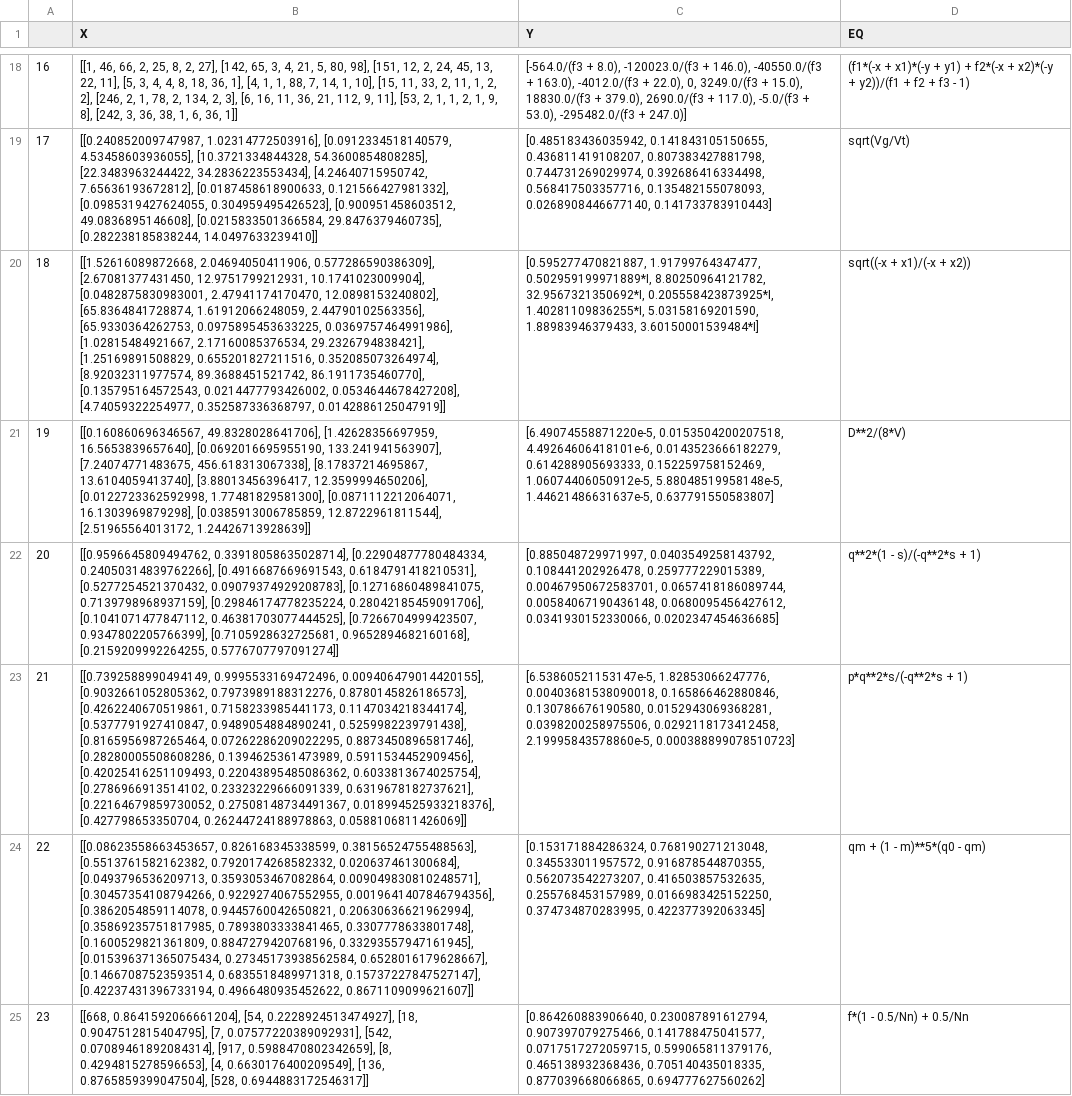
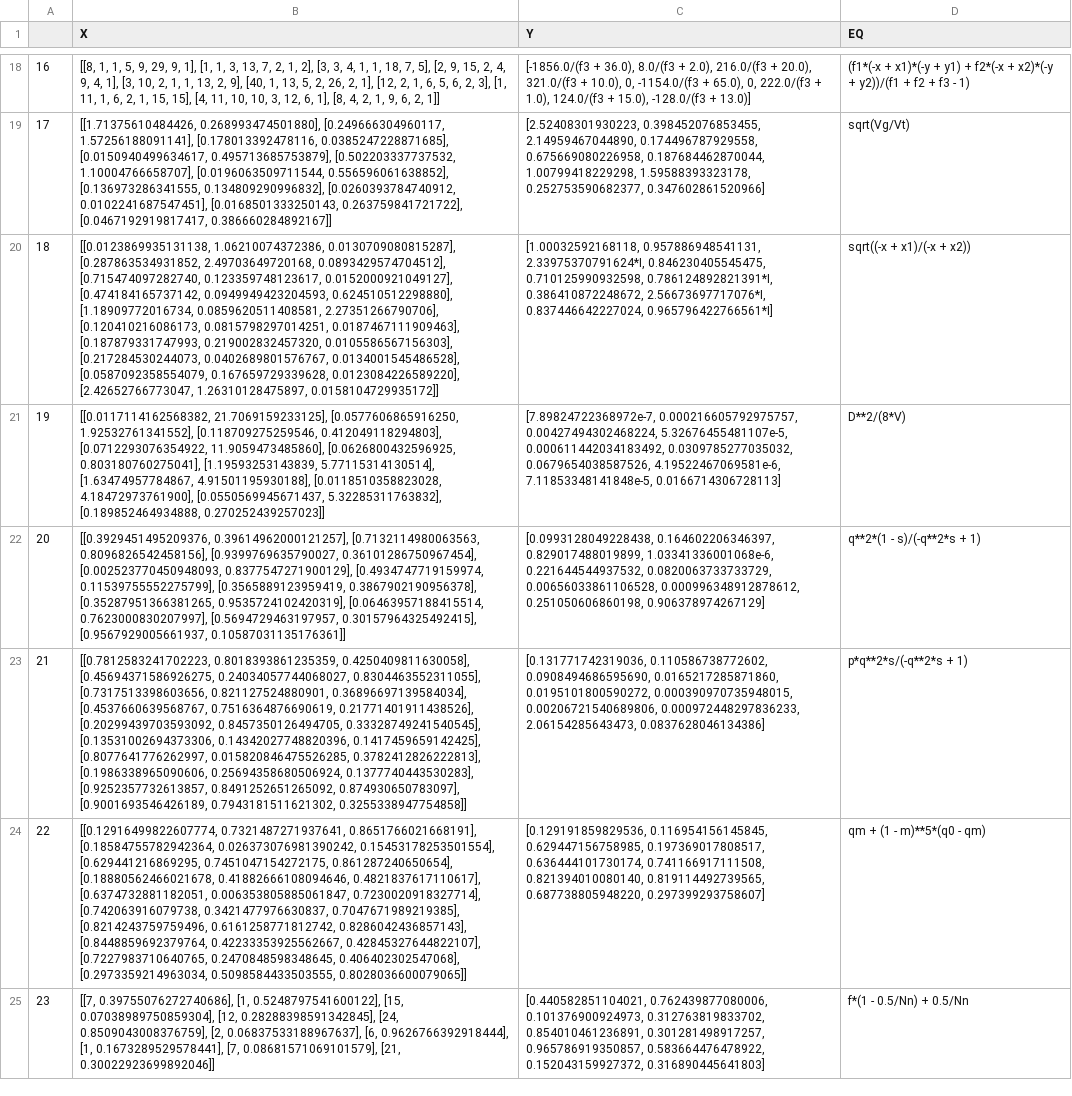
Before and after one commit to szl2001/SRtest, a CSV file: points/bio.csv, drawn as a sheet; only a part is shown, gaps mark what is left out; the diff covers the shown part only; the diff names each change by its address in the sheet, - before the commit and + after, or states it on an @@ line.

```diff
--- a/points/bio.csv
+++ b/points/bio.csv
-B18 (X): [[1, 46, 66, 2, 25, 8, 2, 27], [142, 65, 3, 4, 21, 5, 80, 98], [151, 12, 2, 24, 45, 13, 22, 11], [5, 3, 4, 4, 8, 18, 36, 1], [4, 1, 1, 88, 7, 14, 1, 10], [15, 11, 33, 2, 11, 1, 2, 2], [246, 2, 1, 78, 2, 134, 2, 3], [6, 16, 11, 36, 21, 112, 9, 11], [53, 2, 1, 1, 2, 1, 9, 8], [242, 3, 36, 38, 1, 6, 36, 1]]
+B18 (X): [[8, 1, 1, 5, 9, 29, 9, 1], [1, 1, 3, 13, 7, 2, 1, 2], [3, 3, 4, 1, 1, 18, 7, 5], [2, 9, 15, 2, 4, 9, 4, 1], [3, 10, 2, 1, 1, 13, 2, 9], [40, 1, 13, 5, 2, 26, 2, 1], [12, 2, 1, 6, 5, 6, 2, 3], [1, 11, 1, 6, 2, 1, 15, 15], [4, 11, 10, 10, 3, 12, 6, 1], [8, 4, 2, 1, 9, 6, 2, 1]]
-C18 (Y): [-564.0/(f3 + 8.0), -120023.0/(f3 + 146.0), -40550.0/(f3 + 163.0), -4012.0/(f3 + 22.0), 0, 3249.0/(f3 + 15.0), 18830.0/(f3 + 379.0), 2690.0/(f3 + 117.0), -5.0/(f3 + 53.0), -295482.0/(f3 + 247.0)]
+C18 (Y): [-1856.0/(f3 + 36.0), 8.0/(f3 + 2.0), 216.0/(f3 + 20.0), 321.0/(f3 + 10.0), 0, -1154.0/(f3 + 65.0), 0, 222.0/(f3 + 1.0), 124.0/(f3 + 15.0), -128.0/(f3 + 13.0)]
-B19 (X): [[0.240852009747987, 1.02314772503916], [0.0912334518140579, 4.53458603936055], [10.3721334844328, 54.3600854808285], [22.3483963244422, 34.2836223553434], [4.24640715950742, 7.65636193672812], [0.0187458618900633, 0.121566427981332], [0.0985319427624055, 0.304959495426523], [0.900951458603512, 49.0836895146608], [0.0215833501366584, 29.8476379460735], [0.282238185838244, 14.0497633239410]]
+B19 (X): [[1.71375610484426, 0.268993474501880], [0.249666304960117, 1.57256188091141], [0.178013392478116, 0.0385247228871685], [0.0150940499634617, 0.495713685753879], [0.502203337737532, 1.10004766658707], [0.0196063509711544, 0.556596061638852], [0.136973286341555, 0.134809290996832], [0.0260393784740912, 0.0102241687547451], [0.0168501333250143, 0.263759841721722], [0.0467192919817417, 0.386660284892167]]
-C19 (Y): [0.485183436035942, 0.141843105150655, 0.436811419108207, 0.807383427881798, 0.744731269029974, 0.392686416334498, 0.568417503357716, 0.135482155078093, 0.0268908446677140, 0.141733783910443]
+C19 (Y): [2.52408301930223, 0.398452076853455, 2.14959467044890, 0.174496787929558, 0.675669080226958, 0.187684462870044, 1.00799418229298, 1.59588393323178, 0.252753590682377, 0.347602861520966]
-B20 (X): [[1.52616089872668, 2.04694050411906, 0.577286590386309], [2.67081377431450, 12.9751799212931, 10.1741023009904], [0.0482875830983001, 2.47941174170470, 12.0898153240802], [65.8364841728874, 1.61912066248059, 2.44790102563356], [65.9330364262753, 0.0975895453633225, 0.0369757464991986], [1.02815484921667, 2.17160085376534, 29.2326794838421], [1.25169891508829, 0.655201827211516, 0.352085073264974], [8.92032311977574, 89.3688451521742, 86.1911735460770], [0.135795164572543, 0.0214477793426002, 0.0534644678427208], [4.74059322254977, 0.352587336368797, 0.0142886125047919]]
+B20 (X): [[0.0123869935131138, 1.06210074372386, 0.0130709080815287], [0.287863534931852, 2.49703649720168, 0.0893429574704512], [0.715474097282740, 0.123359748123617, 0.0152000921049127], [0.474184165737142, 0.0949949423204593, 0.624510512298880], [1.18909772016734, 0.0859620511408581, 2.27351266790706], [0.120410216086173, 0.0815798297014251, 0.0187467111909463], [0.187879331747993, 0.219002832457320, 0.0105586567156303], [0.217284530244073, 0.0402689801576767, 0.0134001545486528], [0.0587092358554079, 0.167659729339628, 0.0123084226589220], [2.42652766773047, 1.26310128475897, 0.0158104729935172]]
-C20 (Y): [0.595277470821887, 1.91799764347477, 0.502959199971889*I, 8.80250964121782, 32.9567321350692*I, 0.205558423873925*I, 1.40281109836255*I, 5.03158169201590, 1.88983946379433, 3.60150001539484*I]
+C20 (Y): [1.00032592168118, 0.957886948541131, 2.33975370791624*I, 0.846230405545475, 0.710125990932598, 0.786124892821391*I, 0.386410872248672, 2.56673697717076*I, 0.837446642227024, 0.965796422766561*I]
-B21 (X): [[0.160860696346567, 49.8328028641706], [1.42628356697959, 16.5653839657640], [0.0692016695955190, 133.241941563907], [7.24074771483675, 456.618313067338], [8.17837214695867, 13.6104059413740], [3.88013456396417, 12.3599994650206], [0.0122723362592998, 1.77481829581300], [0.0871112212064071, 16.1303969879298], [0.0385913006785859, 12.8722961811544], [2.51965564013172, 1.24426713928639]]
+B21 (X): [[0.0117114162568382, 21.7069159233125], [0.0577606865916250, 1.92532761341552], [0.118709275259546, 0.412049118294803], [0.0712293076354922, 11.9059473485860], [0.0626800432596925, 0.803180760275041], [1.19593253143839, 5.77115314130514], [1.63474957784867, 4.91501195930188], [0.0118510358823028, 4.18472973761900], [0.0550569945671437, 5.32285311763832], [0.189852464934888, 0.270252439257023]]
-C21 (Y): [6.49074558871220e-5, 0.0153504200207518, 4.49264606418101e-6, 0.0143523666182279, 0.614288905693333, 0.152259758152469, 1.06074406050912e-5, 5.88048519958148e-5, 1.44621486631637e-5, 0.637791550583807]
+C21 (Y): [7.89824722368972e-7, 0.000216605792975757, 0.00427494302468224, 5.32676455481107e-5, 0.000611442034183492, 0.0309785277035032, 0.0679654038587526, 4.19522467069581e-6, 7.11853348141848e-5, 0.0166714306728113]
-B22 (X): [[0.9596645809494762, 0.33918058635028714], [0.22904877780484334, 0.24050314839762266], [0.4916687669691543, 0.6184791418210531], [0.5277254521370432, 0.09079374929208783], [0.12716860489841075, 0.7139798968937159], [0.29846174778235224, 0.28042185459091706], [0.1041071477847112, 0.46381703077444525], [0.7266704999423507, 0.9347802205766399], [0.7105928632725681, 0.9652894682160168], [0.2159209992264255, 0.5776707797091274]]
+B22 (X): [[0.3929451495209376, 0.39614962000121257], [0.7132114980063563, 0.8096826542458156], [0.9399769635790027, 0.36101286750967454], [0.002523770450948093, 0.8377547271900129], [0.4934747719159974, 0.11539755552275799], [0.3565889123959419, 0.3867902190956378], [0.35287951366381265, 0.9535724102420319], [0.06463957188415514, 0.7623000830207997], [0.5694729463197957, 0.30157964325492415], [0.9567929005661937, 0.10587031135176361]]
-C22 (Y): [0.885048729971997, 0.0403549258143792, 0.108441202926478, 0.259777229015389, 0.00467950672583701, 0.0657418186089744, 0.00584067190436148, 0.0680095456427612, 0.0341930152330066, 0.0202347454636685]
+C22 (Y): [0.0993128049228438, 0.164602206346397, 0.829017488019899, 1.03341336001068e-6, 0.221644544937532, 0.0820063733733729, 0.00656033861106528, 0.000996348912878612, 0.251050606860198, 0.906378974267129]
-B23 (X): [[0.7392588990494149, 0.9995533169472496, 0.009406479014420155], [0.9032661052805362, 0.7973989188312276, 0.8780145826186573], [0.4262240670519861, 0.7158233985441173, 0.1147034218344174], [0.5377791927410847, 0.9489054884890241, 0.5259982239791438], [0.8165956987265464, 0.07262286209022295, 0.8873450896581746], [0.28280005508608286, 0.1394625361473989, 0.5911534452909456], [0.42025416251109493, 0.22043895485086362, 0.6033813674025754], [0.2786966913514102, 0.23323229666091339, 0.6319678182737621], [0.22164679859730052, 0.27508148734491367, 0.018994525933218376], [0.427798653350704, 0.26244724188978863, 0.0588106811426069]]
+B23 (X): [[0.7812583241702223, 0.8018393861235359, 0.4250409811630058], [0.45694371586926275, 0.24034057744068027, 0.8304463552311055], [0.7317513398603656, 0.821127524880901, 0.36896697139584034], [0.4537660639568767, 0.7516364876690619, 0.21771401911438526], [0.20299439703593092, 0.8457350126494705, 0.33328749241540545], [0.13531002694373306, 0.14342027748820396, 0.1417459659142425], [0.8077641776262997, 0.015820846475526285, 0.3782412826222813], [0.1986338965090606, 0.25694358680506924, 0.1377740443530283], [0.9252357732613857, 0.8491252651265092, 0.874930650783097], [0.9001693546426189, 0.7943181511621302, 0.3255338947754858]]
-C23 (Y): [6.53860521153147e-5, 1.82853066247776, 0.00403681538090018, 0.165866462880846, 0.130786676190580, 0.0152943069368281, 0.0398200258975506, 0.0292118173412458, 2.19995843578860e-5, 0.000388899078510723]
+C23 (Y): [0.131771742319036, 0.110586738772602, 0.0908494686595690, 0.0165217285871860, 0.0195101800590272, 0.000390970735948015, 0.00206721540689806, 0.000972448297836233, 2.06154285643473, 0.0837628046134386]
-B24 (X): [[0.08623558663453657, 0.826168345338599, 0.38156524755488563], [0.5513761582162382, 0.7920174268582332, 0.020637461300684], [0.0493796536209713, 0.3593053467082864, 0.009049830810248571], [0.30457354108794266, 0.9229274067552955, 0.0019641407846794356], [0.3862054859114078, 0.9445760042650821, 0.20630636621962994], [0.35869235751817985, 0.7893803333841465, 0.3307778633801748], [0.1600529821361809, 0.8847279420768196, 0.33293557947161945], [0.015396371365075434, 0.27345173938562584, 0.6528016179628667], [0.14667087523593514, 0.6835518489971318, 0.15737227847527147], [0.42237431396733194, 0.4966480935452622, 0.8671109099621607]]
+B24 (X): [[0.12916499822607774, 0.7321487271937641, 0.8651766021668191], [0.18584755782942364, 0.026373076981390242, 0.15453178253501554], [0.629441216869295, 0.7451047154272175, 0.861287240650654], [0.18880562466021678, 0.41882666108094646, 0.4821837617110617], [0.6374732881182051, 0.006353805885061847, 0.7230020918327714], [0.742063916079738, 0.3421477976630837, 0.7047671989219385], [0.8214243759759496, 0.6161258771812742, 0.8286042436857143], [0.8448859692379764, 0.42233353925562667, 0.42845327644822107], [0.7227983710640765, 0.2470848598348645, 0.406402302547068], [0.2973359214963034, 0.5098584433503555, 0.8028036600079065]]
-C24 (Y): [0.153171884286324, 0.768190271213048, 0.345533011957572, 0.916878544870355, 0.562073542273207, 0.416503857532635, 0.255768453157989, 0.0166983425152250, 0.374734870283995, 0.422377392063345]
+C24 (Y): [0.129191859829536, 0.116954156145845, 0.629447156758985, 0.197369017808517, 0.636444101730174, 0.741166917111508, 0.821394010080140, 0.819114492739565, 0.687738805948220, 0.297399293758607]
-B25 (X): [[668, 0.8641592066661204], [54, 0.2228924513474927], [18, 0.9047512815404795], [7, 0.07577220389092931], [542, 0.07089461892084314], [917, 0.5988470802342659], [8, 0.4294815278596653], [4, 0.6630176400209549], [136, 0.8765859399047504], [528, 0.6944883172546317]]
+B25 (X): [[7, 0.39755076272740686], [1, 0.5248797541600122], [15, 0.07038989750859304], [12, 0.28288398591342845], [24, 0.8509043008376759], [2, 0.06837533188967637], [6, 0.9626766392918444], [1, 0.1673289529578441], [7, 0.08681571069101579], [21, 0.30022923699892046]]
-C25 (Y): [0.864260883906640, 0.230087891612794, 0.907397079275466, 0.141788475041577, 0.0717517272059715, 0.599065811379176, 0.465138932368436, 0.705140435018335, 0.877039668066865, 0.694777627560262]
+C25 (Y): [0.440582851104021, 0.762439877080006, 0.101376900924973, 0.312763819833702, 0.854010461236891, 0.301281498917257, 0.965786919350857, 0.583664476478922, 0.152043159927372, 0.316890445641803]
```
Also changed, not shown: 108 edited cells elsewhere in this file, real/feature/bio_fea_.csv, real/feature/che_fea_.csv, 21 other files.
